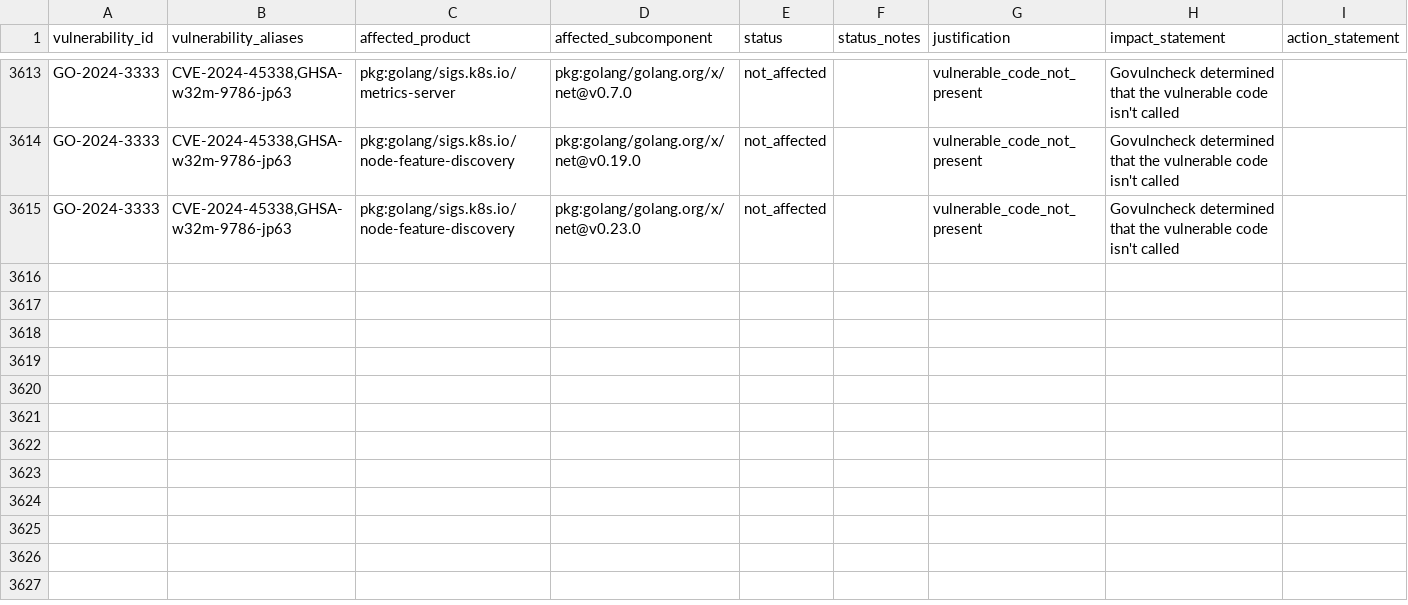
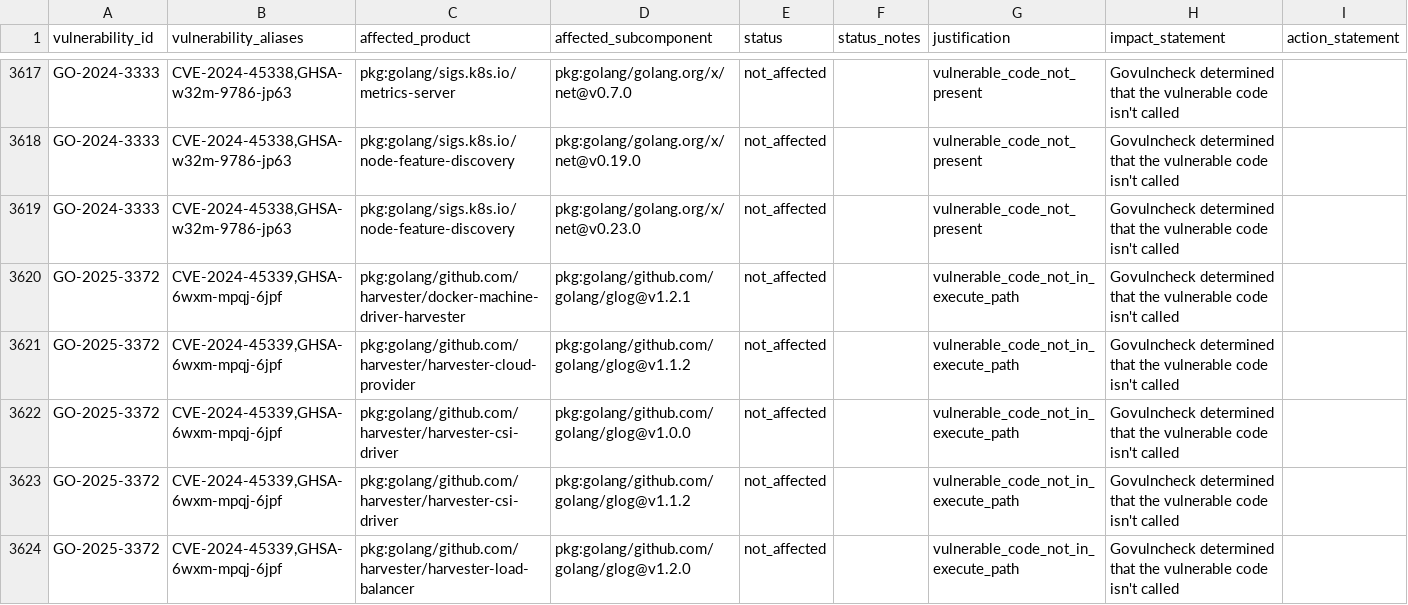
Before and after one commit to rancher/vexhub, a CSV file: reports/vex_cves.csv, drawn as a sheet; only a part is shown, gaps mark what is left out; the diff covers the shown part only.

Commit message:
Update VEX Hub reports (#77)

```diff
--- a/reports/vex_cves.csv
+++ b/reports/vex_cves.csv
@@ -3615 +3619,6 @@ vulnerability_id,vulnerability_aliases,affected_product,affected_subcomponent,st
 "GO-2024-3333","CVE-2024-45338,GHSA-w32m-9786-jp63","pkg:golang/sigs.k8s.io/node-feature-discovery","pkg:golang/golang.org/x/net@v0.23.0","not_affected","","vulnerable_code_not_present","Govulncheck determined that the vulnerable code isn't called",""
+"GO-2025-3372","CVE-2024-45339,GHSA-6wxm-mpqj-6jpf","pkg:golang/github.com/harvester/docker-machine-driver-harvester","pkg:golang/github.com/golang/glog@v1.2.1","not_affected","","vulnerable_code_not_in_execute_path","Govulncheck determined that the vulnerable code isn't called",""
+"GO-2025-3372","CVE-2024-45339,GHSA-6wxm-mpqj-6jpf","pkg:golang/github.com/harvester/harvester-cloud-provider","pkg:golang/github.com/golang/glog@v1.1.2","not_affected","","vulnerable_code_not_in_execute_path","Govulncheck determined that the vulnerable code isn't called",""
+"GO-2025-3372","CVE-2024-45339,GHSA-6wxm-mpqj-6jpf","pkg:golang/github.com/harvester/harvester-csi-driver","pkg:golang/github.com/golang/glog@v1.0.0","not_affected","","vulnerable_code_not_in_execute_path","Govulncheck determined that the vulnerable code isn't called",""
+"GO-2025-3372","CVE-2024-45339,GHSA-6wxm-mpqj-6jpf","pkg:golang/github.com/harvester/harvester-csi-driver","pkg:golang/github.com/golang/glog@v1.1.2","not_affected","","vulnerable_code_not_in_execute_path","Govulncheck determined that the vulnerable code isn't called",""
+"GO-2025-3372","CVE-2024-45339,GHSA-6wxm-mpqj-6jpf","pkg:golang/github.com/harvester/harvester-load-balancer","pkg:golang/github.com/golang/glog@v1.2.0","not_affected","","vulnerable_code_not_in_execute_path","Govulncheck determined that the vulnerable code isn't called",""
```
Also changed, not shown: 9 added rows elsewhere in this file, 13 other files.
